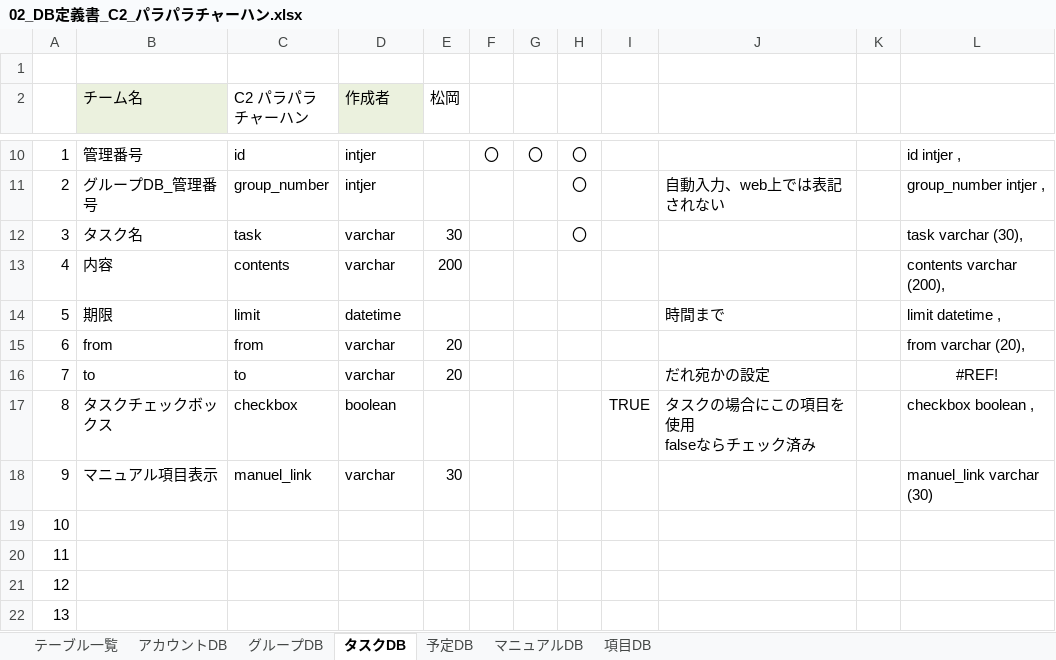
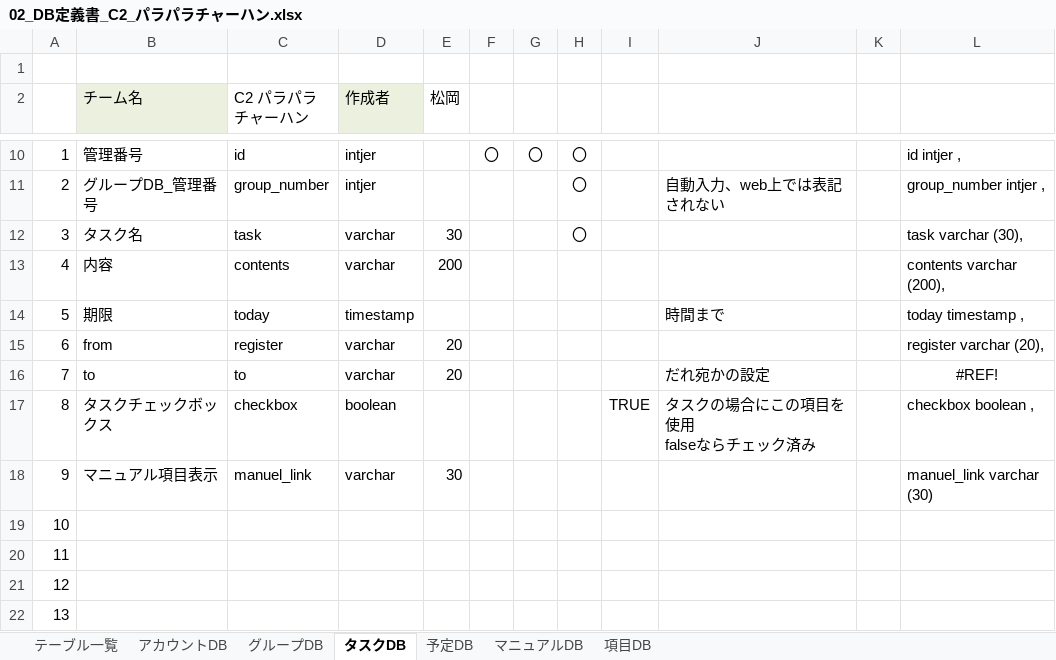
Before and after one commit to plusdojo2024/C2, an Excel workbook: doc/13_外部設計/02_DB定義書_C2_パラパラチャーハン.xlsx, sheet タスクDB, drawn as a sheet; only a part is shown, gaps mark what is left out; values as stored, in another font and other column widths than the file's, no borders; the diff names each change by its address in the sheet, - before the commit and + after, or states it on an @@ line.

```diff
--- a/doc/13_外部設計/02_DB定義書_C2_パラパラチャーハン.xlsx (sheet タスクDB)
+++ b/doc/13_外部設計/02_DB定義書_C2_パラパラチャーハン.xlsx (sheet タスクDB)
-C14 (C2 パラパラチャーハン): limit
+C14 (C2 パラパラチャーハン): today
-D14 (作成者): datetime
+D14 (作成者): timestamp
-L14: limit datetime ,
+L14: today timestamp ,
-C15 (C2 パラパラチャーハン): from
+C15 (C2 パラパラチャーハン): register
-L15: from varchar (20),
+L15: register varchar (20),
```
Also changed, not shown: sheet 予定DB, 1 other file.
